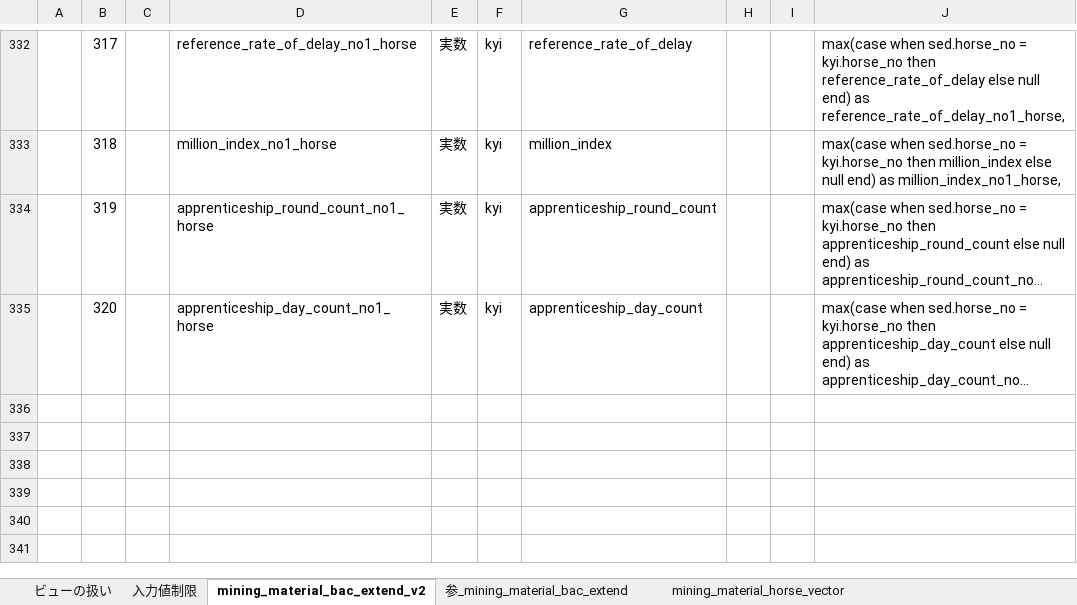
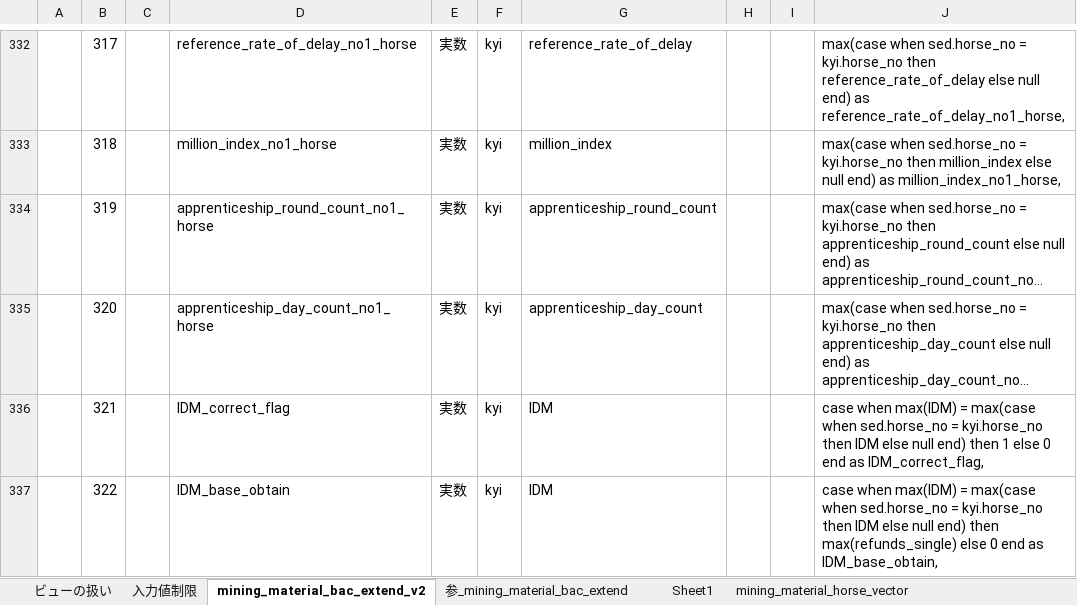
Before and after one commit to yu-it/deep_impact, an Excel workbook: documents/vector_characteristics.xlsx, sheet mining_material_bac_extend_v2, drawn as a sheet; only a part is shown, gaps mark what is left out; long unchanged cells end in …; values as stored, in another font and other column widths than the file's, no borders; charts and pictures not drawn; the diff names each change by its address in the sheet, - before the commit and + after, or states it on an @@ line.

```diff
--- a/documents/vector_characteristics.xlsx (sheet mining_material_bac_extend_v2)
+++ b/documents/vector_characteristics.xlsx (sheet mining_material_bac_extend_v2)
+sheet tab: Sheet1
+row 336:  | 321 |  | IDM_correct_flag | 実数 | kyi | IDM |  |  | case when max(IDM) = max(case when sed.horse_no = kyi.horse_no then IDM else null end) then 1 else 0 end as IDM_correct_flag,
+row 337:  | 322 |  | IDM_base_obtain | 実数 | kyi | IDM |  |  | case when max(IDM) = max(case when sed.horse_no = kyi.horse_no then IDM else null end) then max(refunds_single) else 0 end as IDM_base_obtain,
```
Also changed, not shown: sheet 参_mining_material_bac_extend, 2 other files.
